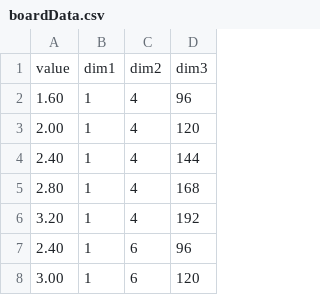
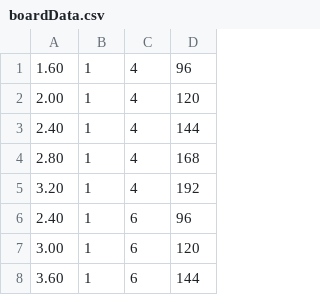
Before and after one commit to CryptomancerRB/logSplitter, a CSV file: boardData.csv, drawn as a sheet; only a part is shown; the shorter side is filled out with more unchanged rows; the diff names each change by its address in the sheet, - before the commit and + after, or states it on an @@ line.

Commit message:
removed label line from csv

```diff
--- a/boardData.csv
+++ b/boardData.csv
-row 1: value | dim1 | dim2 | dim3
```
